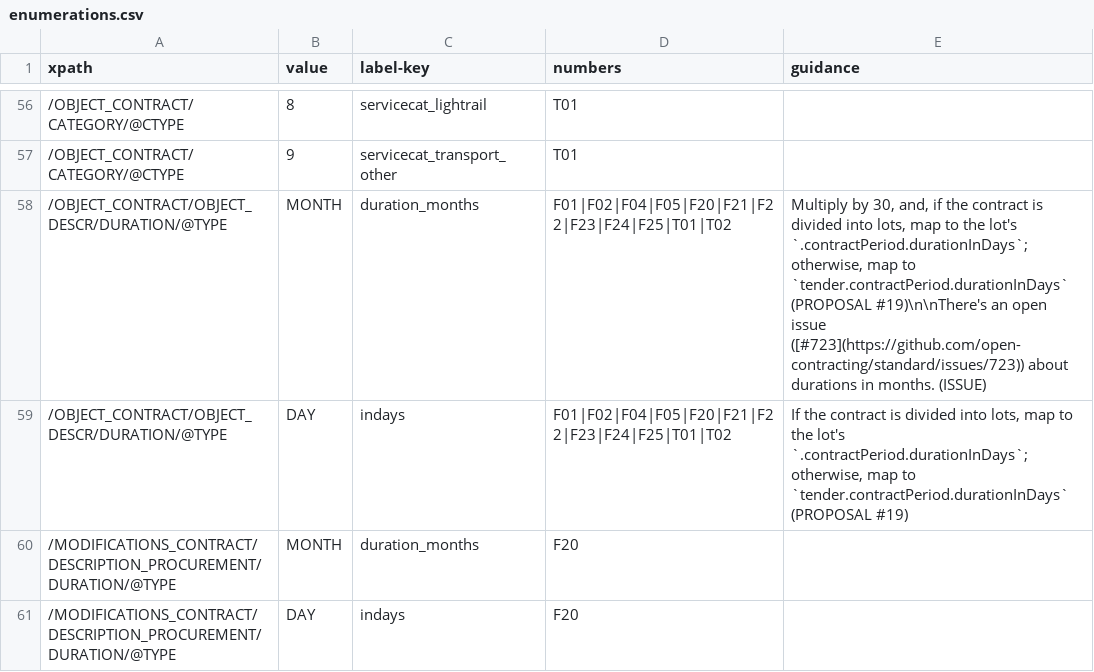
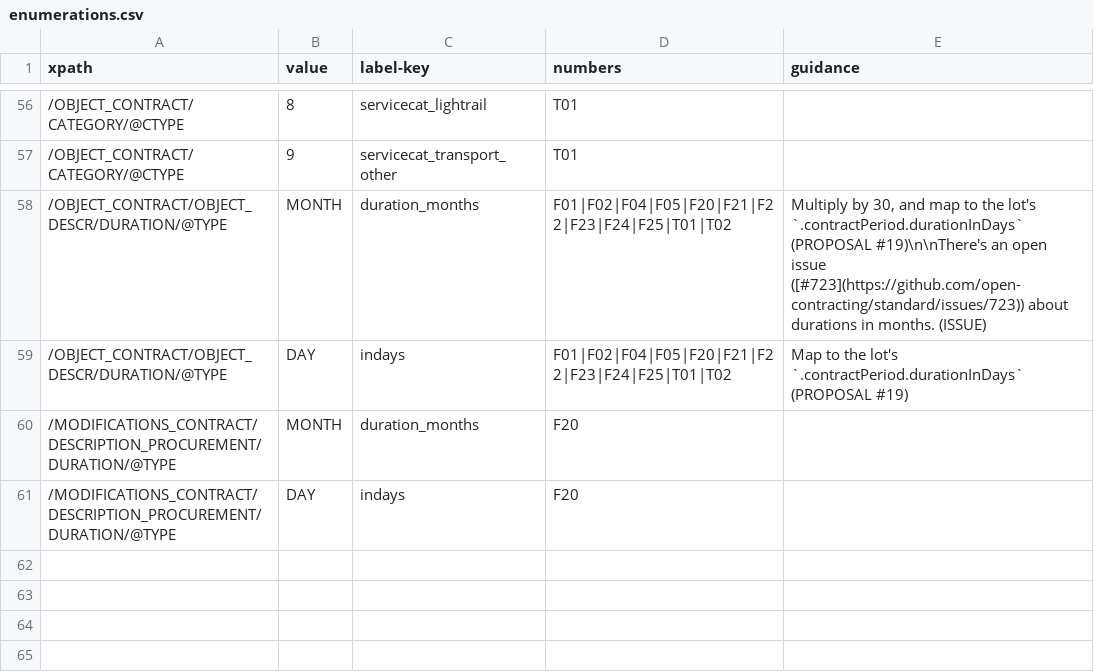
Before and after one commit to open-contracting/european-union-support, a CSV file: output/mapping/shared/enumerations.csv, drawn as a sheet; only a part is shown, gaps mark what is left out.

Commit message:
Remove a couple more mentions of "if the contract is divided into lots"

```diff
--- a/output/mapping/shared/enumerations.csv
+++ b/output/mapping/shared/enumerations.csv
@@ -57,4 +57,4 @@ xpath,value,label-key,numbers,guidance
 /OBJECT_CONTRACT/CATEGORY/@CTYPE,9,servicecat_transport_other,T01,
-/OBJECT_CONTRACT/OBJECT_DESCR/DURATION/@TYPE,MONTH,duration_months,F01|F02|F04|F05|F20|F21|F22|F23|F24|F25|T01|T02,"Multiply by 30, and, if the contract is divided into lots, map to the lot's `.contractPeriod.durationInDays`; otherwise, map to `tender.contractPeriod.durationInDays` (PROPOSAL #19)\n\nThere's an open issue ([#723](https://github.com/open-contracting/standard/issues/723)) about durations in months. (ISSUE)"
-/OBJECT_CONTRACT/OBJECT_DESCR/DURATION/@TYPE,DAY,indays,F01|F02|F04|F05|F20|F21|F22|F23|F24|F25|T01|T02,"If the contract is divided into lots, map to the lot's `.contractPeriod.durationInDays`; otherwise, map to `tender.contractPeriod.durationInDays` (PROPOSAL #19)"
+/OBJECT_CONTRACT/OBJECT_DESCR/DURATION/@TYPE,MONTH,duration_months,F01|F02|F04|F05|F20|F21|F22|F23|F24|F25|T01|T02,"Multiply by 30, and map to the lot's `.contractPeriod.durationInDays` (PROPOSAL #19)\n\nThere's an open issue ([#723](https://github.com/open-contracting/standard/issues/723)) about durations in months. (ISSUE)"
+/OBJECT_CONTRACT/OBJECT_DESCR/DURATION/@TYPE,DAY,indays,F01|F02|F04|F05|F20|F21|F22|F23|F24|F25|T01|T02,"Map to the lot's `.contractPeriod.durationInDays` (PROPOSAL #19)"
 /MODIFICATIONS_CONTRACT/DESCRIPTION_PROCUREMENT/DURATION/@TYPE,MONTH,duration_months,F20,
```
